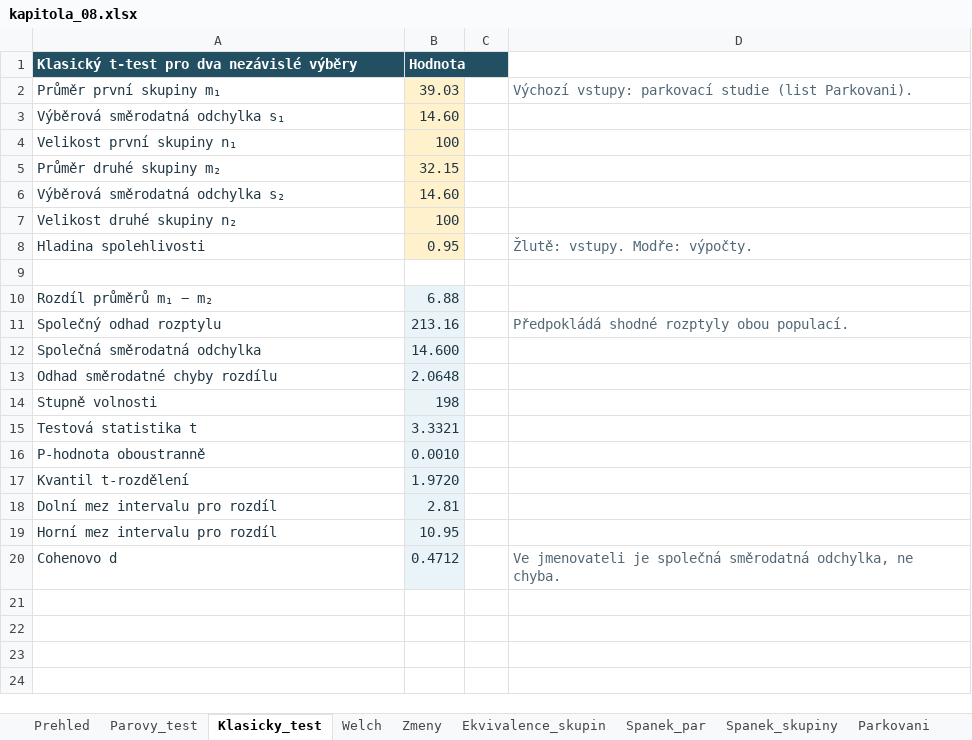
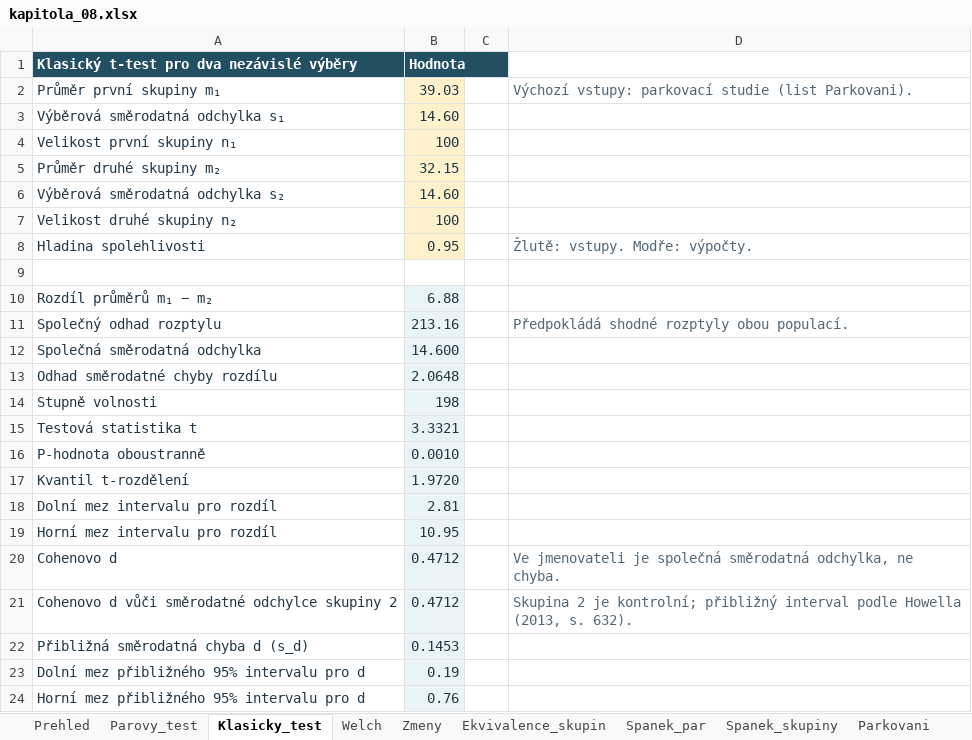
Before and after one commit to reckak/statistics-for-psychology, an Excel workbook: data/kapitola_08.xlsx, sheet Klasicky_test, drawn as a sheet; values as stored, in another font and other column widths than the file's, no borders; the diff names each change by its address in the sheet, - before the commit and + after, or states it on an @@ line.

```diff
--- a/data/kapitola_08.xlsx (sheet Klasicky_test)
+++ b/data/kapitola_08.xlsx (sheet Klasicky_test)
+row 21: Cohenovo d vůči směrodatné odchylce skupiny 2 | 0.4712 |  | Skupina 2 je kontrolní; přibližný interval podle Howella (2013, s. 632).
+row 22: Přibližná směrodatná chyba d (s_d) | 0.1453
+row 23: Dolní mez přibližného 95% intervalu pro d | 0.19
+row 24: Horní mez přibližného 95% intervalu pro d | 0.76
```
Also changed, not shown: sheet Trenink, 31 other files.
